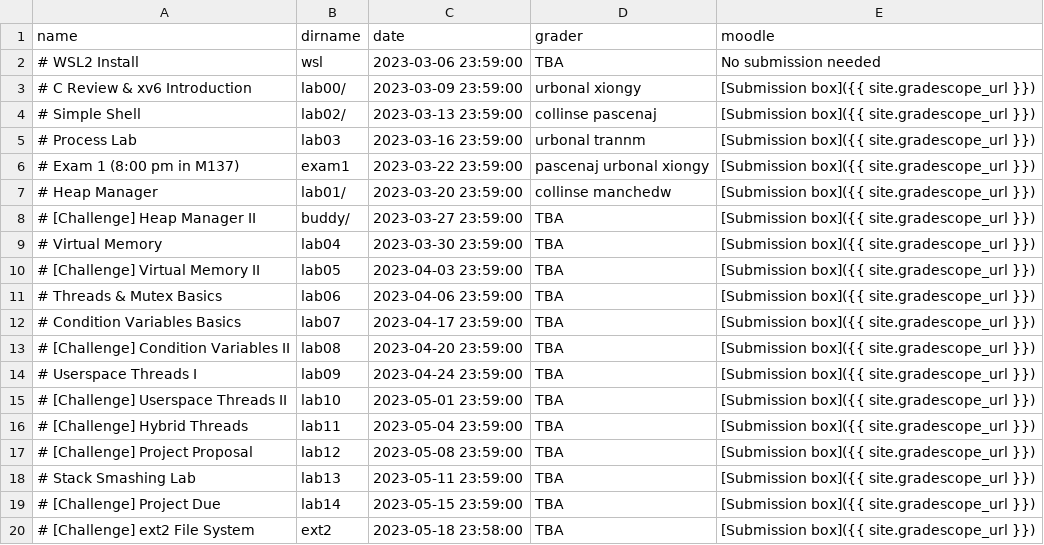
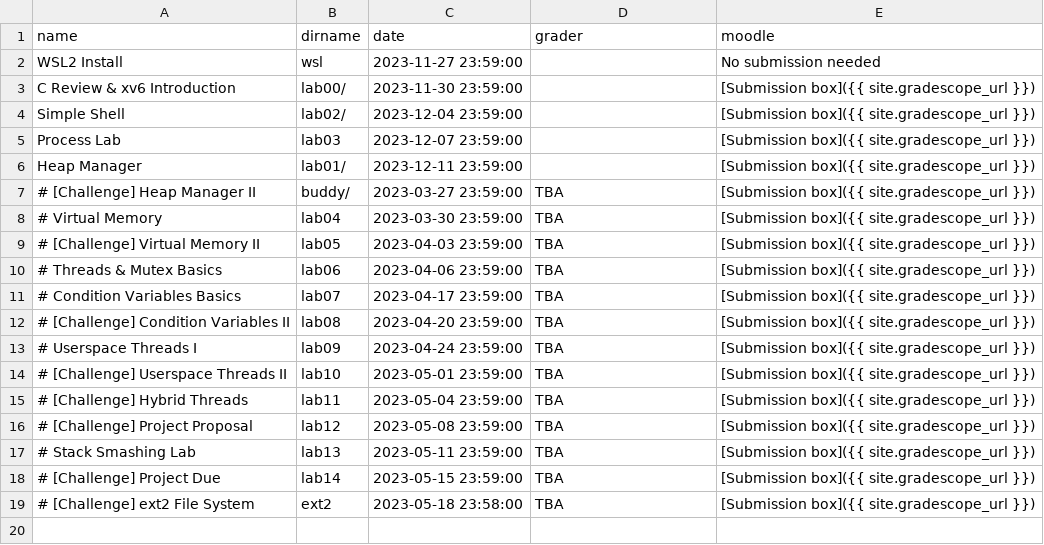
Before and after one commit to RHIT-CSSE/csse332, a CSV file: _data/assignments.csv, drawn as a sheet.

```diff
--- a/_data/assignments.csv
+++ b/_data/assignments.csv
@@ -1,8 +1,7 @@
 name,dirname,date,grader,moodle
-# WSL2 Install,wsl,2023-03-06 23:59:00,TBA,No submission needed
-# C Review & xv6 Introduction,lab00/,2023-03-09 23:59:00,urbonal xiongy,[Submission box]({{ site.gradescope_url }})
-# Simple Shell,lab02/,2023-03-13 23:59:00,collinse pascenaj,[Submission box]({{ site.gradescope_url }})
-# Process Lab,lab03,2023-03-16 23:59:00,urbonal trannm,[Submission box]({{ site.gradescope_url }})
-# Exam 1 (8:00 pm in M137),exam1,2023-03-22 23:59:00,pascenaj urbonal xiongy,[Submission box]({{ site.gradescope_url }})
-# Heap Manager,lab01/,2023-03-20 23:59:00,collinse manchedw,[Submission box]({{ site.gradescope_url }})
+WSL2 Install,wsl,2023-11-27 23:59:00,,No submission needed
+C Review & xv6 Introduction,lab00/,2023-11-30 23:59:00,,[Submission box]({{ site.gradescope_url }})
+Simple Shell,lab02/,2023-12-04 23:59:00,,[Submission box]({{ site.gradescope_url }})
+Process Lab,lab03,2023-12-07 23:59:00,,[Submission box]({{ site.gradescope_url }})
+Heap Manager,lab01/,2023-12-11 23:59:00,,[Submission box]({{ site.gradescope_url }})
 # [Challenge] Heap Manager II,buddy/,2023-03-27 23:59:00,TBA,[Submission box]({{ site.gradescope_url }})
```
Also changed, not shown: 5 other files.
